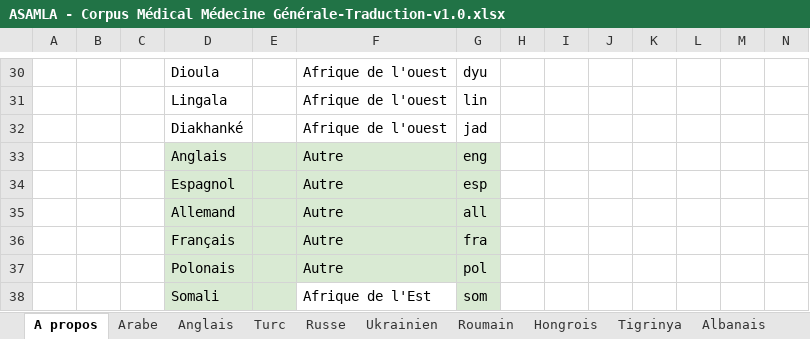
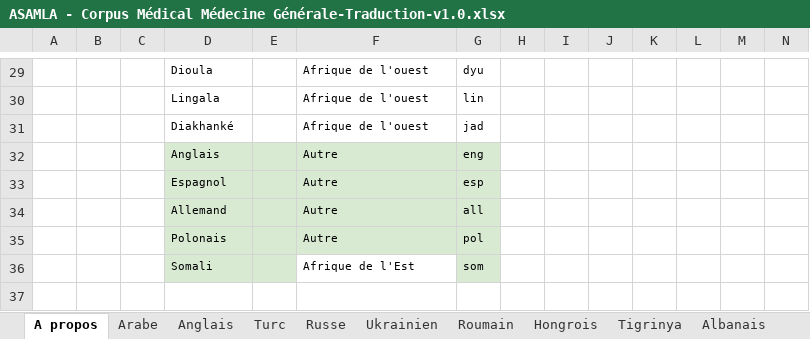
Before and after one commit to gretiere545/corpus, an Excel workbook: ASAMLA - Corpus Médical Médecine Générale-Traduction-v1.0.xlsx, sheet A propos, drawn as a sheet; only a part is shown, gaps mark what is left out; values as stored, in another font and other column widths than the file's, no borders; charts and pictures not drawn; removed rows and columns are numbered as before the commit, all else as after; the diff covers the shown part only; the diff names each change by its address in the sheet, - before the commit and + after, or states it on an @@ line.

```diff
--- a/ASAMLA - Corpus Médical Médecine Générale-Traduction-v1.0.xlsx (sheet A propos)
+++ b/ASAMLA - Corpus Médical Médecine Générale-Traduction-v1.0.xlsx (sheet A propos)
@@ D29:D34 text size: smaller @@
@@ F29:G34 text size: smaller @@
-row 36:  |  |  | Français |  | Autre | fra
@@ D35:D36 text size: smaller @@
@@ F35:G36 text size: smaller @@
```
Also changed, not shown: 1 removed row and cell formats elsewhere in this sheet, sheet Polonais, sheet Arabe, sheet Roumain, sheet Turc, sheet Anglais, sheet Russe, 14 more sheets, other sheet tabs.
